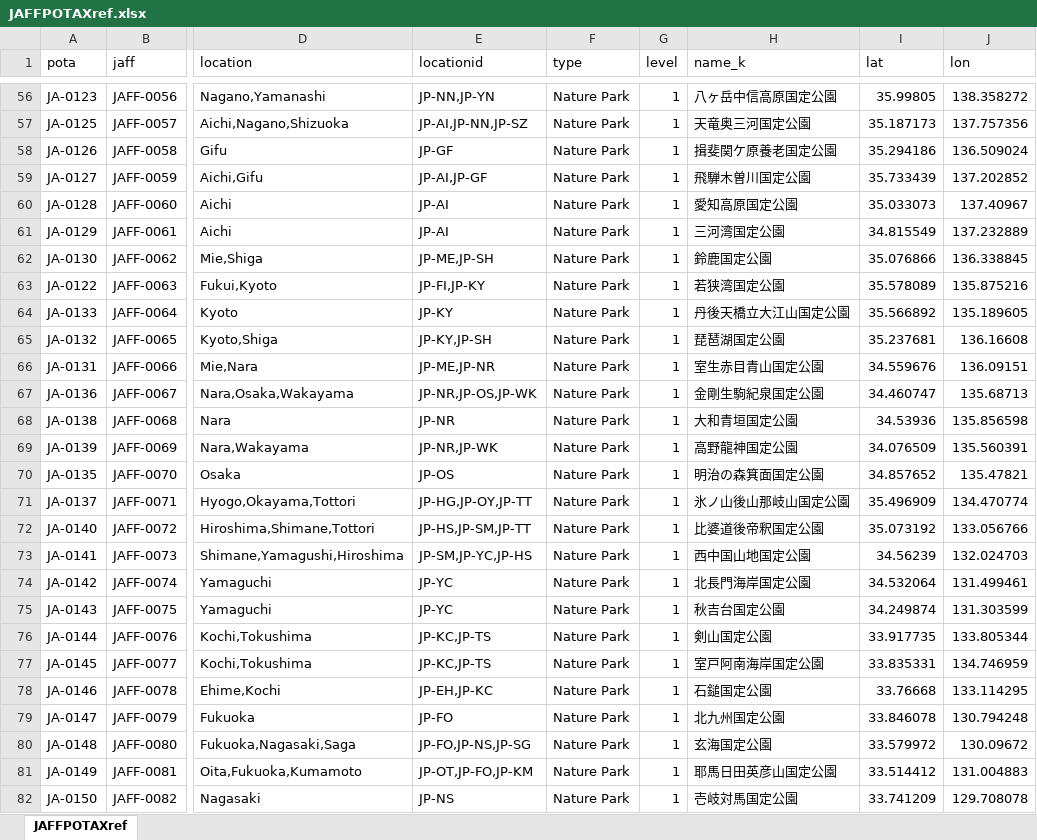
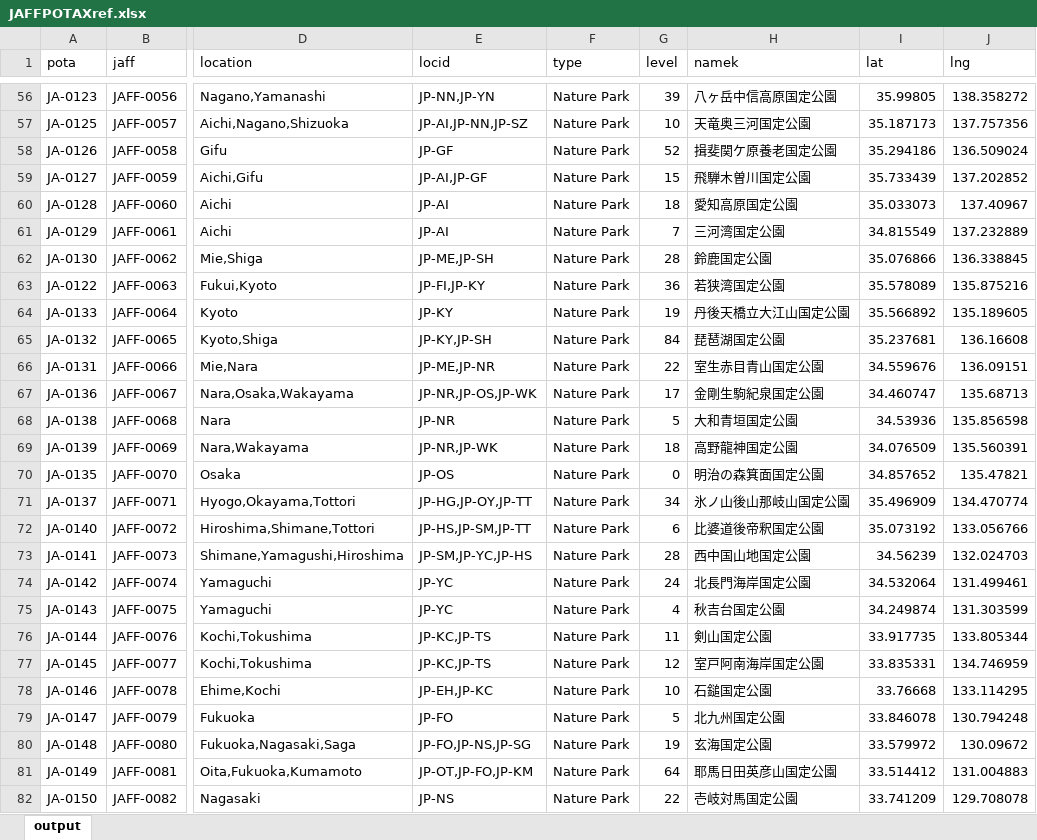
Before and after one commit to jl1nie/MyQTH, an Excel workbook: JAFFPOTAXref.xlsx, sheet output, drawn as a sheet; only a part is shown, gaps mark what is left out; values as stored, in another font and other column widths than the file's, no borders; charts and pictures not drawn; the diff covers the shown part only; the diff names each change by its address in the sheet, - before the commit and + after, or states it on an @@ line.

```diff
--- a/JAFFPOTAXref.xlsx (sheet output)
+++ b/JAFFPOTAXref.xlsx (sheet output)
-sheet tab: JAFFPOTAXref
+sheet tab: output
-E1: locationid
+E1: locid
-H1: name_k
+H1: namek
-J1: lon
+J1: lng
-G56 (level): 1
+G56 (level): 39
-G57 (level): 1
+G57 (level): 10
-G58 (level): 1
+G58 (level): 52
-G59 (level): 1
+G59 (level): 15
-G60 (level): 1
+G60 (level): 18
-G61 (level): 1
+G61 (level): 7
-G62 (level): 1
+G62 (level): 28
-G63 (level): 1
+G63 (level): 36
-G64 (level): 1
+G64 (level): 19
-G65 (level): 1
+G65 (level): 84
-G66 (level): 1
+G66 (level): 22
-G67 (level): 1
+G67 (level): 17
-G68 (level): 1
+G68 (level): 5
-G69 (level): 1
+G69 (level): 18
-G70 (level): 1
+G70 (level): 0
-G71 (level): 1
+G71 (level): 34
-G72 (level): 1
+G72 (level): 6
-G73 (level): 1
+G73 (level): 28
-G74 (level): 1
+G74 (level): 24
-G75 (level): 1
+G75 (level): 4
-G76 (level): 1
+G76 (level): 11
-G77 (level): 1
+G77 (level): 12
-G78 (level): 1
+G78 (level): 10
-G79 (level): 1
+G79 (level): 5
-G80 (level): 1
+G80 (level): 19
-G81 (level): 1
+G81 (level): 64
-G82 (level): 1
+G82 (level): 22
```
Also changed, not shown: 1 added row and 936 edited cells elsewhere in this sheet, 1 other file.
